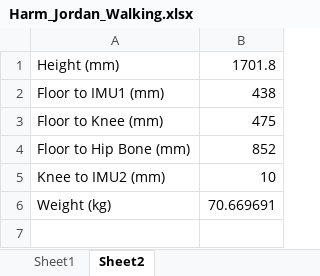
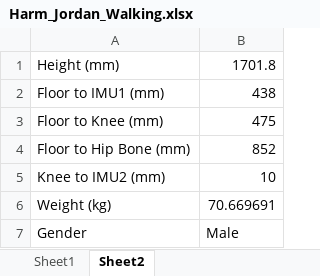
Before and after one commit to PackBionics/cybathlon-archive, an Excel workbook: ML Code/ml_data/Harm_Jordan_Walking.xlsx, sheet Sheet2, drawn as a sheet; values as stored, in another font and other column widths than the file's, no borders; the diff names each change by its address in the sheet, - before the commit and + after, or states it on an @@ line.

```diff
--- a/ML Code/ml_data/Harm_Jordan_Walking.xlsx (sheet Sheet2)
+++ b/ML Code/ml_data/Harm_Jordan_Walking.xlsx (sheet Sheet2)
+row 7: Gender | Male
```
Also changed, not shown: ML Code/ml_data/Burnette_Carly_Walking.xlsx, ML Code/ml_data/Keller_Emily_Walking.xlsx, 26 other files.
